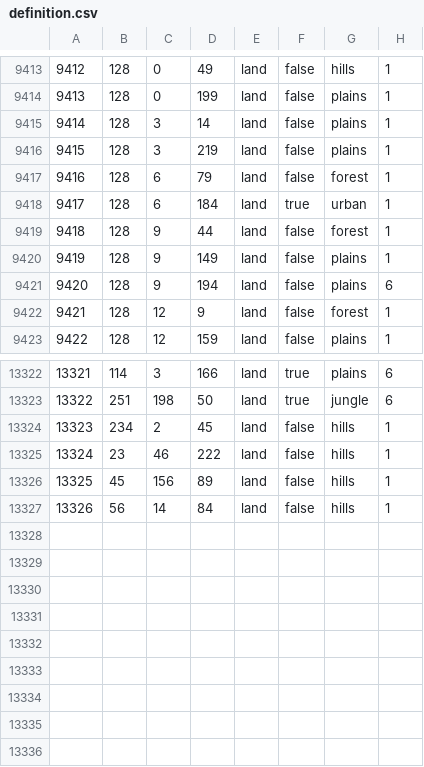
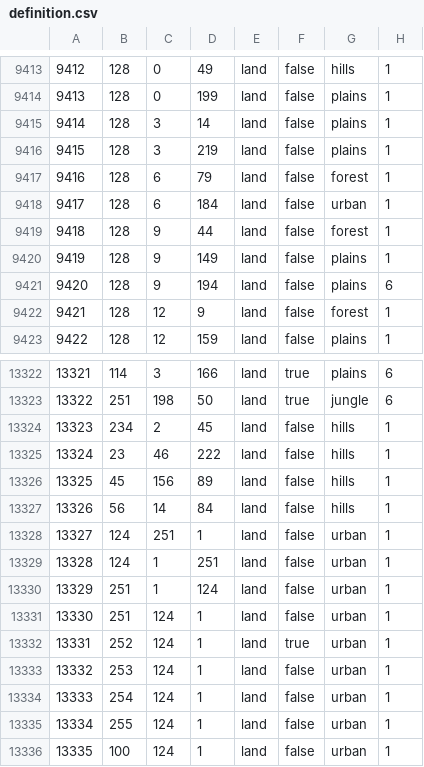
Before and after one commit to Mumiago/MFU-Updated, a CSV file: map/definition.csv, drawn as a sheet; only a part is shown, gaps mark what is left out.

```diff
--- a/map/definition.csv
+++ b/map/definition.csv
@@ -9417,3 +9417,3 @@
 9416;128;6;79;land;false;forest;1
-9417;128;6;184;land;true;urban;1
+9417;128;6;184;land;false;urban;1
 9418;128;9;44;land;false;forest;1
@@ -13327 +13327,10 @@
 13326;56;14;84;land;false;hills;1
+13327;124;251;1;land;false;urban;1
+13328;124;1;251;land;false;urban;1
+13329;251;1;124;land;false;urban;1
+13330;251;124;1;land;false;urban;1
+13331;252;124;1;land;true;urban;1
+13332;253;124;1;land;false;urban;1
+13333;254;124;1;land;false;urban;1
+13334;255;124;1;land;false;urban;1
+13335;100;124;1;land;false;urban;1
```
Also changed, not shown: 45 other files.
